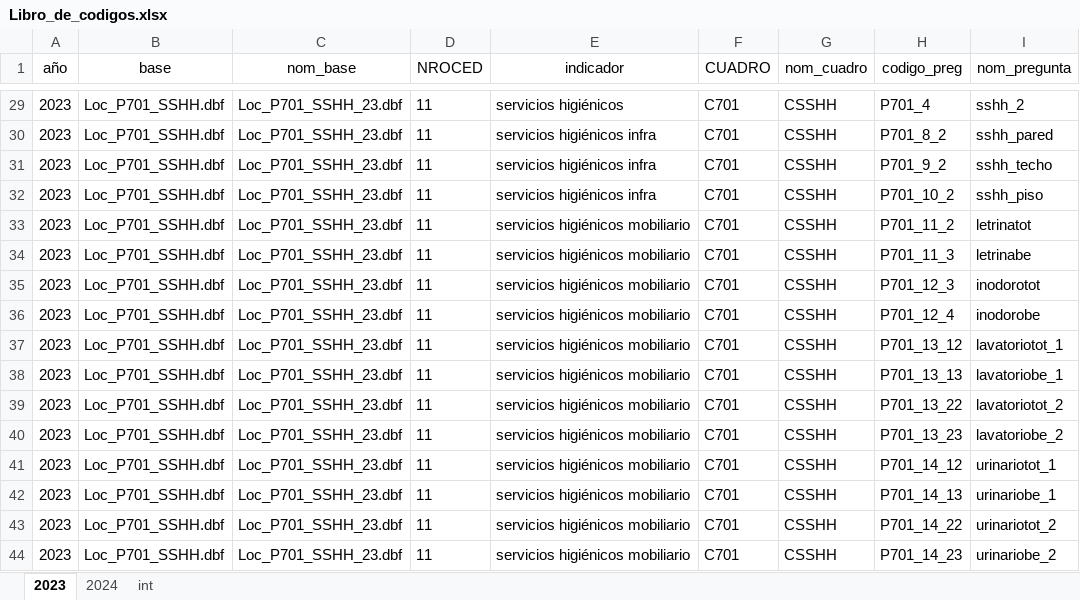
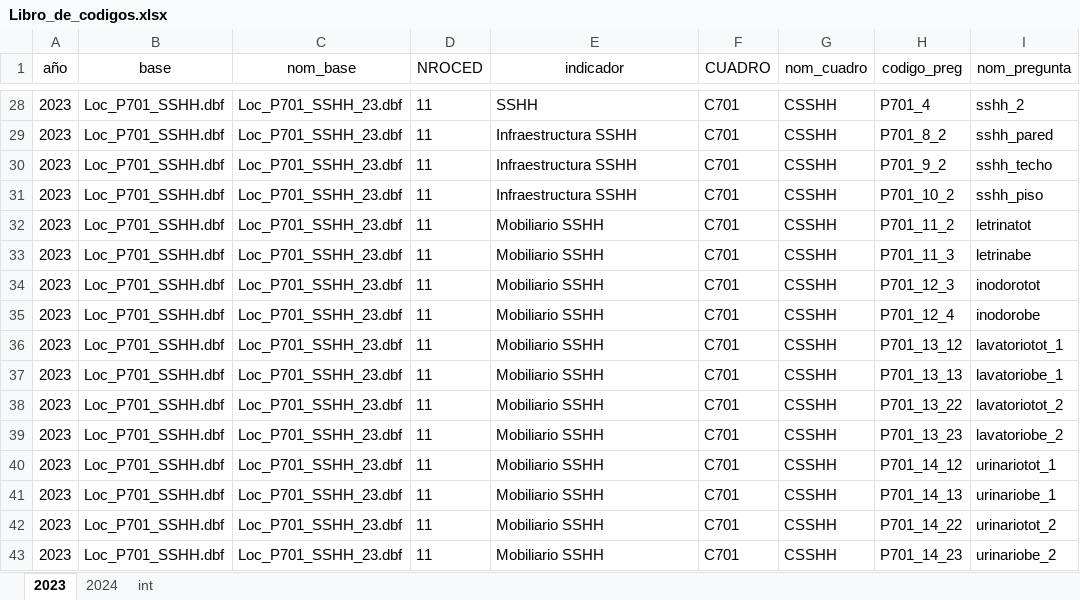
Before and after one commit to Manumarc/Indicadores-censo-escolar, an Excel workbook: Libro_de_codigos.xlsx, sheet 2023, drawn as a sheet; only a part is shown, gaps mark what is left out; values as stored, in another font and other column widths than the file's, no borders; addresses are those after the commit; the diff covers the shown part only; the diff names each change by its address in the sheet, - before the commit and + after, or states it on an @@ line.

```diff
--- a/Libro_de_codigos.xlsx (sheet 2023)
+++ b/Libro_de_codigos.xlsx (sheet 2023)
-E28 (indicador): servicios higiénicos
+E28 (indicador): SSHH
-E29:E31 (indicador): servicios higiénicos infra
+E29:E31 (indicador): Infraestructura SSHH
-E32:E43 (indicador): servicios higiénicos mobiliario
+E32:E43 (indicador): Mobiliario SSHH
```
Also changed, not shown: 1 removed row and 26 edited cells elsewhere in this sheet, sheet int, sheet 2024.
